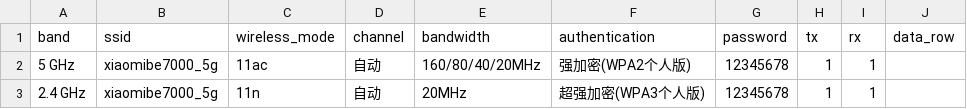
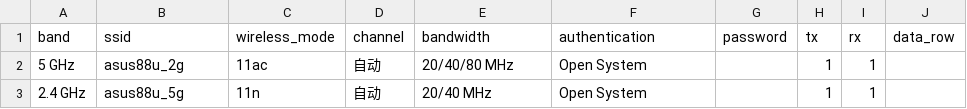
Before and after one commit to zhaoxiaojia/wifi_test, a CSV file: config/rvr_wifi_setup.csv, drawn as a sheet.

```diff
--- a/config/rvr_wifi_setup.csv
+++ b/config/rvr_wifi_setup.csv
@@ -1,3 +1,3 @@
 band,ssid,wireless_mode,channel,bandwidth,authentication,password,tx,rx,data_row
-5 GHz,xiaomibe7000_5g,11ac,自动,160/80/40/20MHz,强加密(WPA2个人版),12345678,1,1,
-2.4 GHz,xiaomibe7000_5g,11n,自动,20MHz,超强加密(WPA3个人版),12345678,1,1,
+5 GHz,asus88u_2g,11ac,自动,20/40/80 MHz ,Open System, ,1,1,
+2.4 GHz,asus88u_5g,11n,自动,20/40 MHz,Open System, ,1,1,
```
Also changed, not shown: 5 other files.
